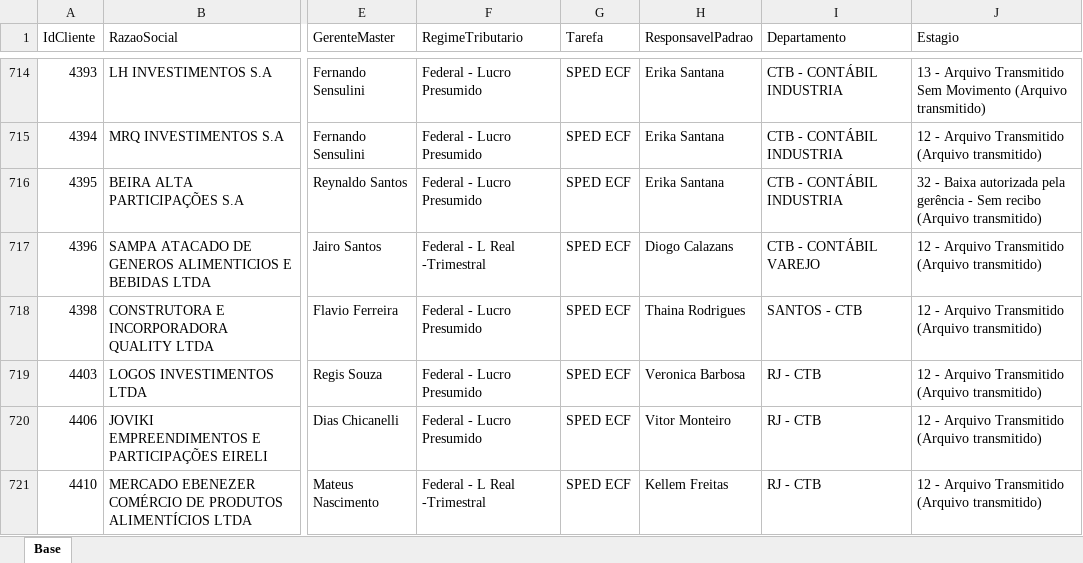
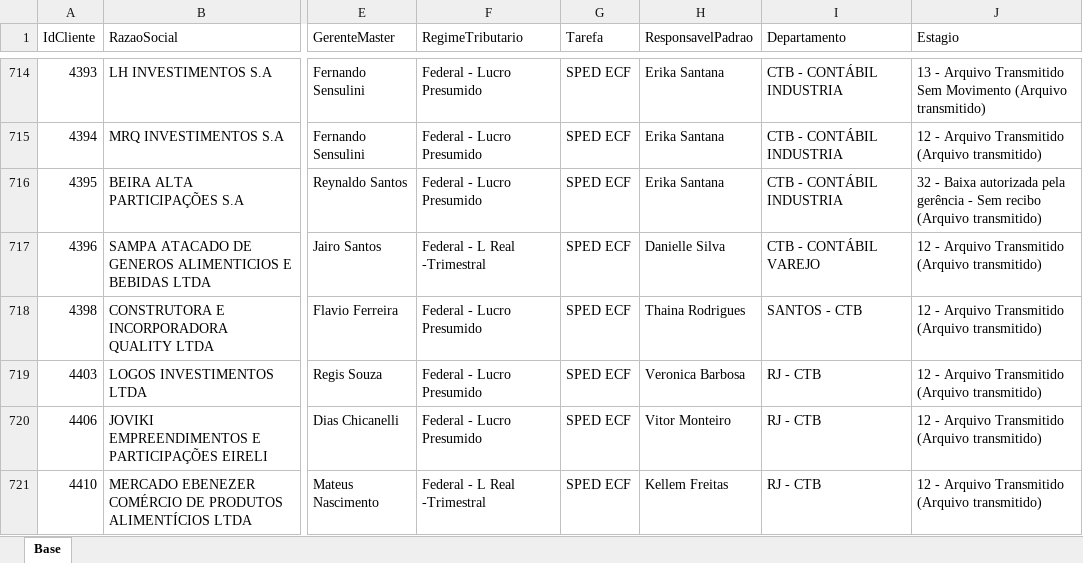
Before and after one commit to Controladoria-MG/Controle-de-SPED, an Excel workbook: data/base_formatada/Base.xlsx, sheet Base, drawn as a sheet; only a part is shown, gaps mark what is left out; values as stored, in another font and other column widths than the file's, no borders; the diff names each change by its address in the sheet, - before the commit and + after, or states it on an @@ line.

Commit message:
Atualização automática: 2026-08-06 15:31

```diff
--- a/data/base_formatada/Base.xlsx (sheet Base)
+++ b/data/base_formatada/Base.xlsx (sheet Base)
-H717 (ResponsavelPadrao): Diogo Calazans
+H717 (ResponsavelPadrao): Danielle Silva
```
